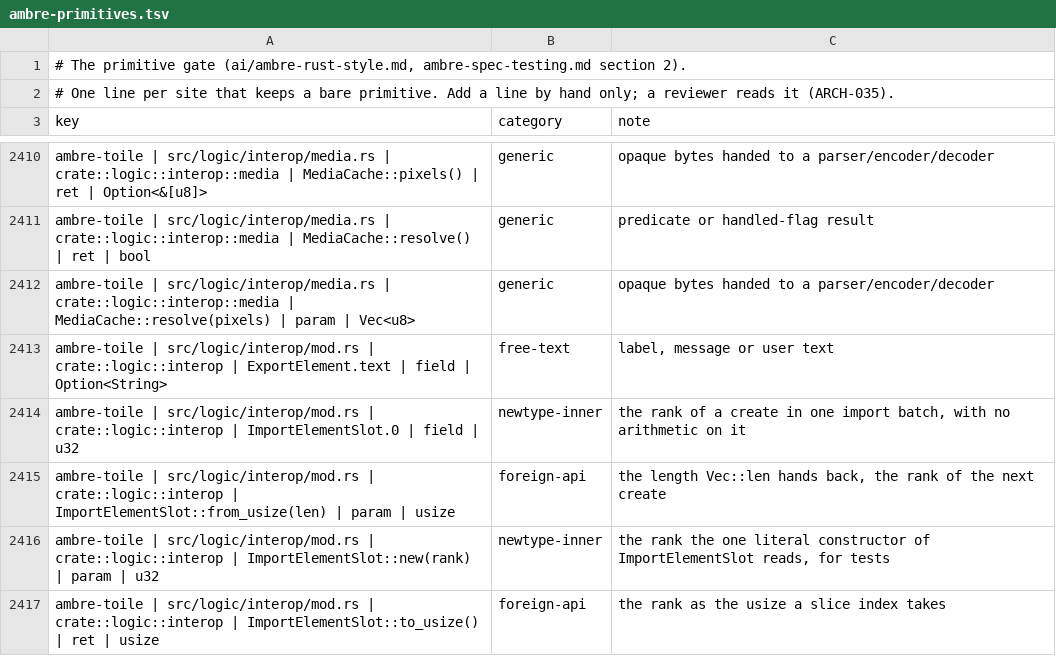
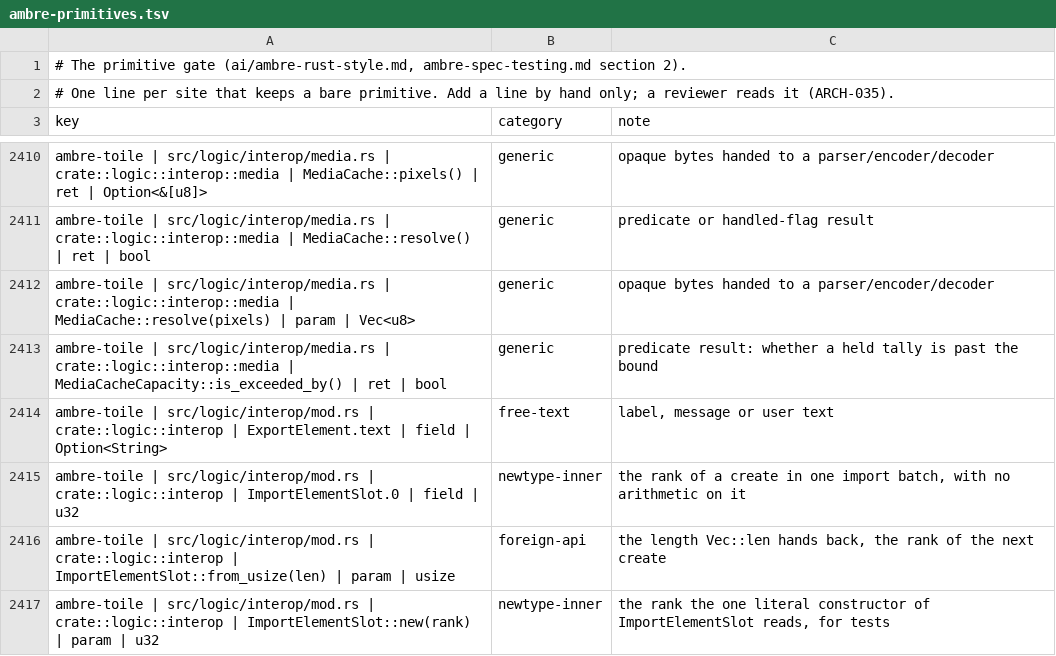
Before and after one commit to ambre-suite/ambre, a TSV file: specs/1-Foundations/ambre-primitives.tsv, drawn as a sheet; only a part is shown, gaps mark what is left out; the shorter side is filled out with more unchanged rows.

```diff
--- a/specs/1-Foundations/ambre-primitives.tsv
+++ b/specs/1-Foundations/ambre-primitives.tsv
@@ -2412,2 +2412,3 @@ ambre-toile | src/logic/interop/media.rs | crate::logic::interop::media | MediaC
 ambre-toile | src/logic/interop/media.rs | crate::logic::interop::media | MediaCache::resolve(pixels) | param | Vec<u8>	generic	opaque bytes handed to a parser/encoder/decoder
+ambre-toile | src/logic/interop/media.rs | crate::logic::interop::media | MediaCacheCapacity::is_exceeded_by() | ret | bool	generic	predicate result: whether a held tally is past the bound
 ambre-toile | src/logic/interop/mod.rs | crate::logic::interop | ExportElement.text | field | Option<String>	free-text	label, message or user text
```
Also changed, not shown: 3 other files.
